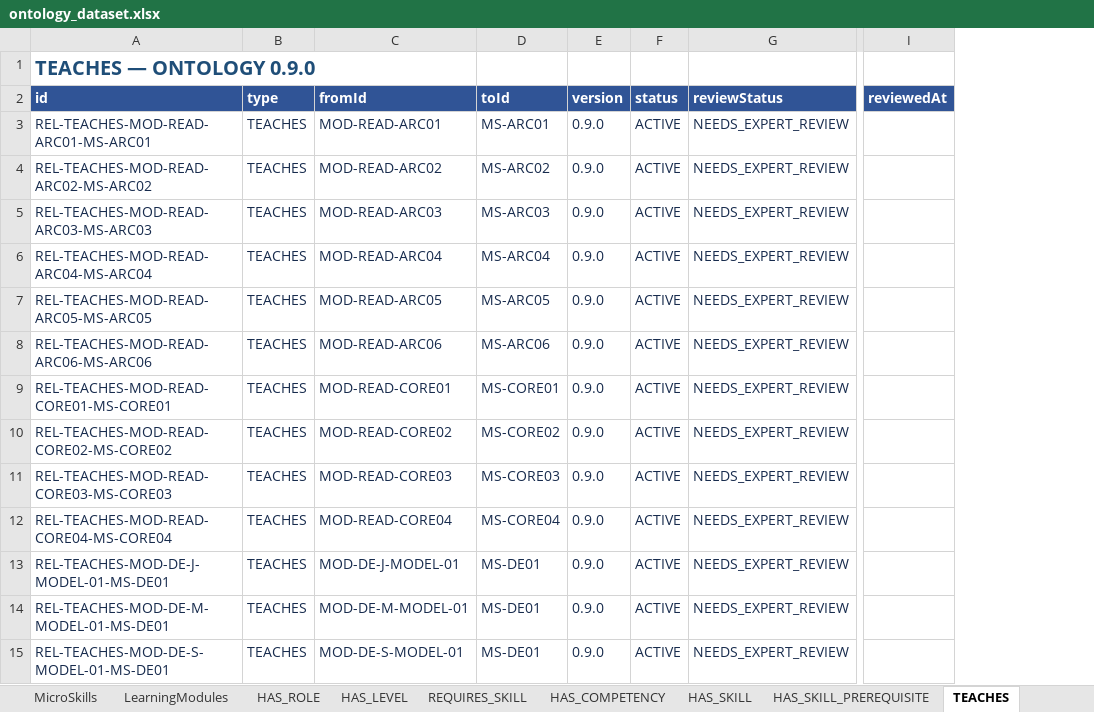
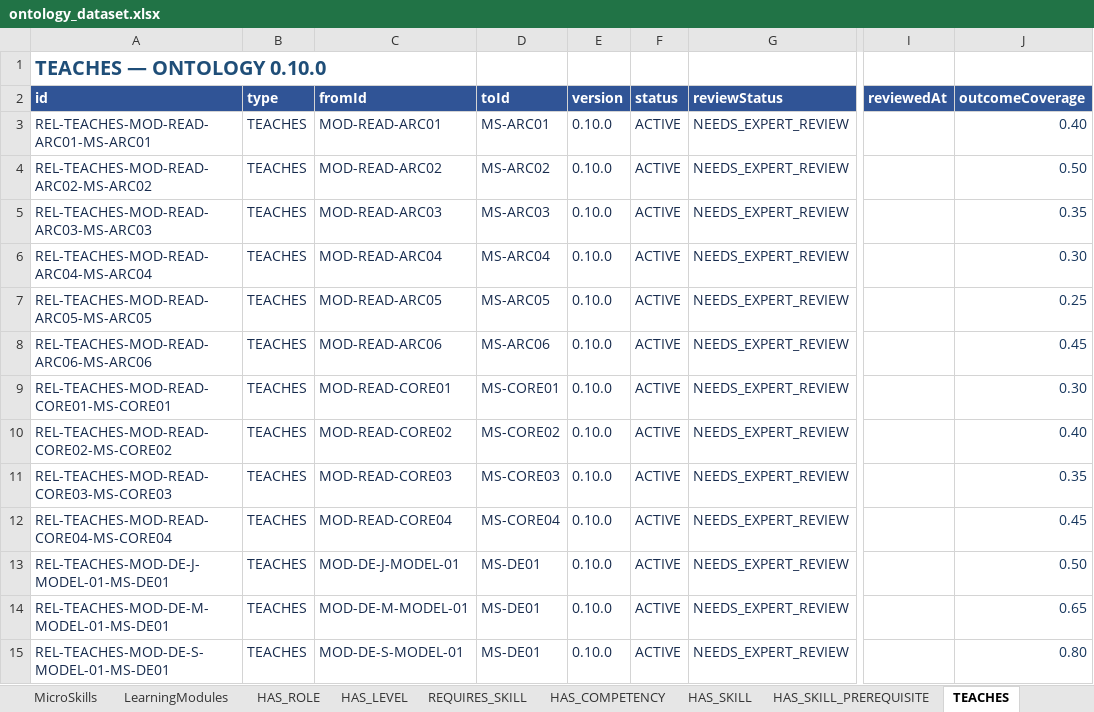
Before and after one commit to SEP490-Fall-2026-GFA26SE64/SEP490, an Excel workbook: documents/dataset/ontology_dataset.xlsx, sheet TEACHES, drawn as a sheet; only a part is shown, gaps mark what is left out; values as stored, in another font and other column widths than the file's, no borders; the diff covers the shown part only; the diff names each change by its address in the sheet, - before the commit and + after, or states it on an @@ line.

Commit message:
Update ontology
add outcomeCoverage, remove Level.content

```diff
--- a/documents/dataset/ontology_dataset.xlsx (sheet TEACHES)
+++ b/documents/dataset/ontology_dataset.xlsx (sheet TEACHES)
+column J (outcomeCoverage), rows 3-15: 0.40 | 0.50 | 0.35 | 0.30 | 0.25 | 0.45 | 0.30 | 0.40 | 0.35 | 0.45 | 0.50 | 0.65 | 0.80
-A1 (id): TEACHES — ONTOLOGY 0.9.0
+A1 (id): TEACHES — ONTOLOGY 0.10.0
-E3:E15 (version): 0.9.0
+E3:E15 (version): 0.10.0
```
Also changed, not shown: 168 edited cells elsewhere in this sheet, sheet HAS_SKILL, sheet REQUIRES_SKILL, sheet HAS_COMPETENCY, sheet Competencies, sheet Levels, sheet HAS_LEVEL, 10 more sheets, other sheet tabs, 25 other files.
